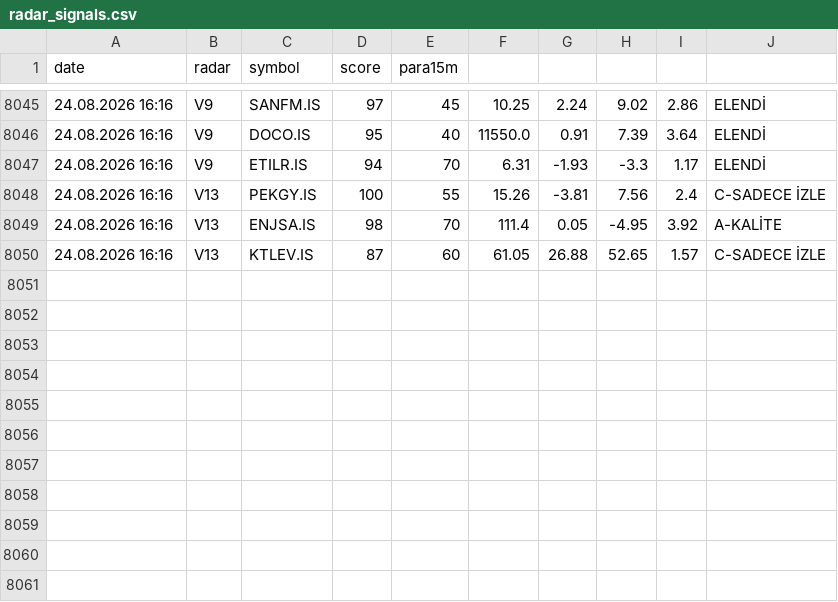
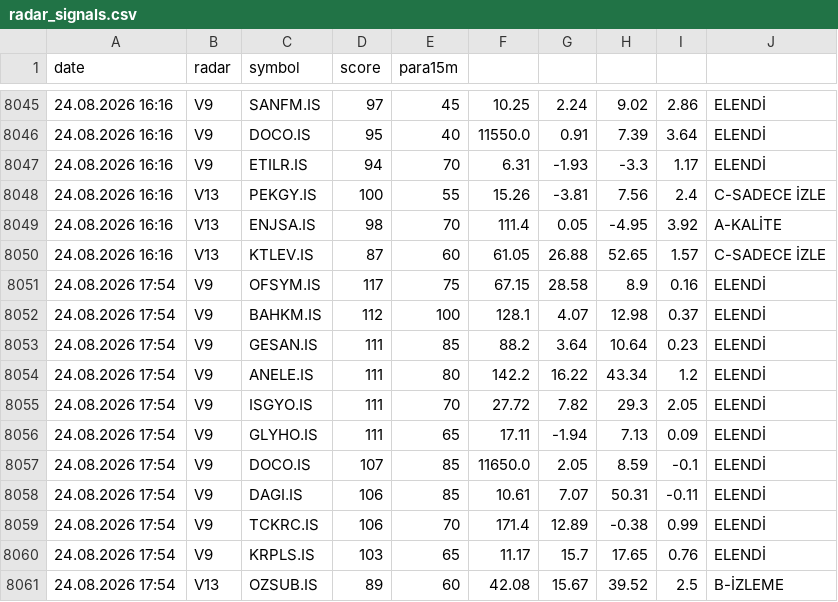
Before and after one commit to gokhan-bist-radar/gokhan-bist-radar, a CSV file: radar_signals.csv, drawn as a sheet; only a part is shown, gaps mark what is left out; the diff names each change by its address in the sheet, - before the commit and + after, or states it on an @@ line.

```diff
--- a/radar_signals.csv
+++ b/radar_signals.csv
+row 8051: 24.08.2026 17:54 | V9 | OFSYM.IS | 117 | 75 | 67.15 | 28.58 | 8.9 | 0.16 | ELENDİ
+row 8052: 24.08.2026 17:54 | V9 | BAHKM.IS | 112 | 100 | 128.1 | 4.07 | 12.98 | 0.37 | ELENDİ
+row 8053: 24.08.2026 17:54 | V9 | GESAN.IS | 111 | 85 | 88.2 | 3.64 | 10.64 | 0.23 | ELENDİ
+row 8054: 24.08.2026 17:54 | V9 | ANELE.IS | 111 | 80 | 142.2 | 16.22 | 43.34 | 1.2 | ELENDİ
+row 8055: 24.08.2026 17:54 | V9 | ISGYO.IS | 111 | 70 | 27.72 | 7.82 | 29.3 | 2.05 | ELENDİ
+row 8056: 24.08.2026 17:54 | V9 | GLYHO.IS | 111 | 65 | 17.11 | -1.94 | 7.13 | 0.09 | ELENDİ
+row 8057: 24.08.2026 17:54 | V9 | DOCO.IS | 107 | 85 | 11650.0 | 2.05 | 8.59 | -0.1 | ELENDİ
+row 8058: 24.08.2026 17:54 | V9 | DAGI.IS | 106 | 85 | 10.61 | 7.07 | 50.31 | -0.11 | ELENDİ
+row 8059: 24.08.2026 17:54 | V9 | TCKRC.IS | 106 | 70 | 171.4 | 12.89 | -0.38 | 0.99 | ELENDİ
+row 8060: 24.08.2026 17:54 | V9 | KRPLS.IS | 103 | 65 | 11.17 | 15.7 | 17.65 | 0.76 | ELENDİ
+row 8061: 24.08.2026 17:54 | V13 | OZSUB.IS | 89 | 60 | 42.08 | 15.67 | 39.52 | 2.5 | B-İZLEME
```
Also changed, not shown: radar_memory.csv, radar_performance.csv.
